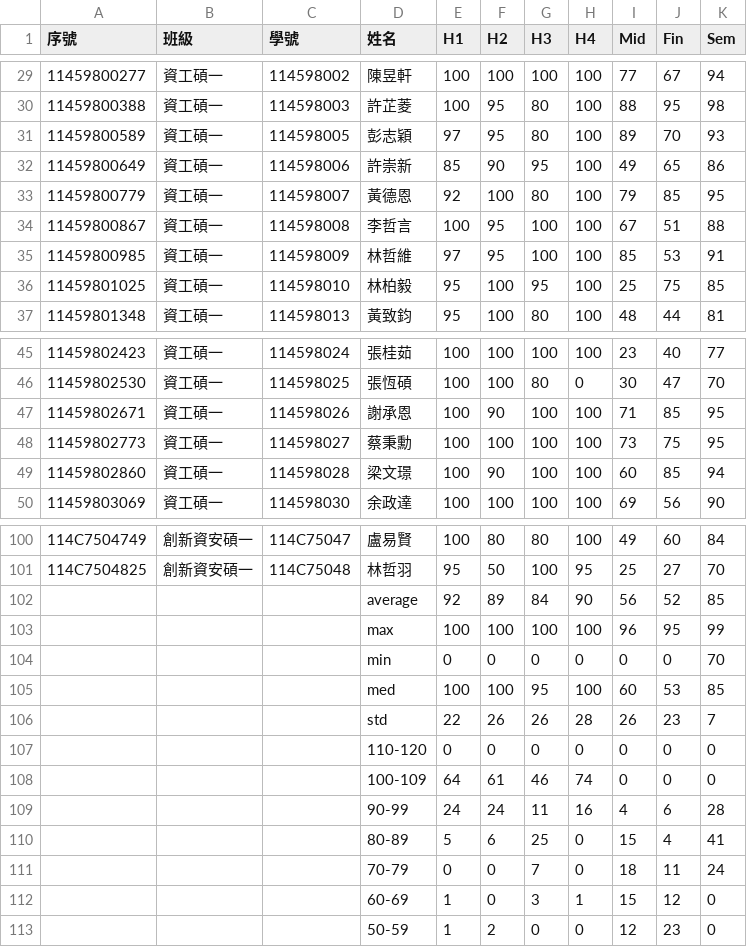
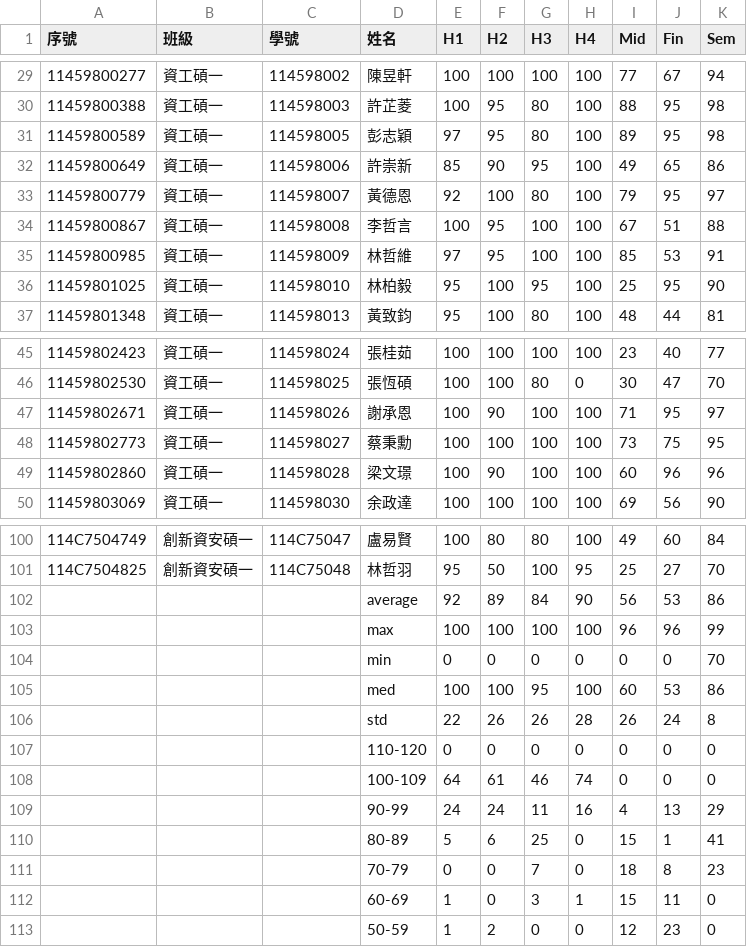
Before and after one commit to eggcm/ALG-grades-S26, a CSV file: ALG-grades-S26G.csv, drawn as a sheet; only a part is shown, gaps mark what is left out; the diff covers the shown part only.

Commit message:
Add files via upload

```diff
--- a/ALG-grades-S26G.csv
+++ b/ALG-grades-S26G.csv
@@ -30,8 +30,8 @@
 11459800388,資工碩一,114598003,許芷菱,100,95,80,100,88,95,98,
-11459800589,資工碩一,114598005,彭志穎,97,95,80,100,89,70,93,
+11459800589,資工碩一,114598005,彭志穎,97,95,80,100,89,95,98,
 11459800649,資工碩一,114598006,許崇新,85,90,95,100,49,65,86,
-11459800779,資工碩一,114598007,黃德恩,92,100,80,100,79,85,95,
+11459800779,資工碩一,114598007,黃德恩,92,100,80,100,79,95,97,
 11459800867,資工碩一,114598008,李哲言,100,95,100,100,67,51,88,
 11459800985,資工碩一,114598009,林哲維,97,95,100,100,85,53,91,
-11459801025,資工碩一,114598010,林柏毅,95,100,95,100,25,75,85,
+11459801025,資工碩一,114598010,林柏毅,95,100,95,100,25,95,90,
 11459801348,資工碩一,114598013,黃致鈞,95,100,80,100,48,44,81,
@@ -46,5 +46,5 @@
 11459802530,資工碩一,114598025,張恆碩,100,100,80,0,30,47,70,
-11459802671,資工碩一,114598026,謝承恩,100,90,100,100,71,85,95,
+11459802671,資工碩一,114598026,謝承恩,100,90,100,100,71,95,97,
 11459802773,資工碩一,114598027,蔡秉勳,100,100,100,100,73,75,95,
-11459802860,資工碩一,114598028,梁文璟,100,90,100,100,60,85,94,
+11459802860,資工碩一,114598028,梁文璟,100,90,100,100,60,96,96,
 11459803069,資工碩一,114598030,余政達,100,100,100,100,69,56,90,
@@ -101,13 +101,13 @@
 114C7504825,創新資安碩一,114C75048,林哲羽,95,50,100,95,25,27,70,
-,,,average,92 ,89 ,84 ,90 ,56 ,52 ,85 ,
-,,,max,100 ,100 ,100 ,100 ,96 ,95 ,99 ,
+,,,average,92 ,89 ,84 ,90 ,56 ,53 ,86 ,
+,,,max,100 ,100 ,100 ,100 ,96 ,96 ,99 ,
 ,,,min,0 ,0 ,0 ,0 ,0 ,0 ,70 ,
-,,,med,100 ,100 ,95 ,100 ,60 ,53 ,85 ,
-,,,std,22 ,26 ,26 ,28 ,26 ,23 ,7 ,
+,,,med,100 ,100 ,95 ,100 ,60 ,53 ,86 ,
+,,,std,22 ,26 ,26 ,28 ,26 ,24 ,8 ,
 ,,,110-120,0 ,0 ,0 ,0 ,0 ,0 ,0 ,
 ,,,100-109,64 ,61 ,46 ,74 ,0 ,0 ,0 ,
-,,,90-99,24 ,24 ,11 ,16 ,4 ,6 ,28 ,
-,,,80-89,5 ,6 ,25 ,0 ,15 ,4 ,41 ,
-,,,70-79,0 ,0 ,7 ,0 ,18 ,11 ,24 ,
-,,,60-69,1 ,0 ,3 ,1 ,15 ,12 ,0 ,
+,,,90-99,24 ,24 ,11 ,16 ,4 ,13 ,29 ,
+,,,80-89,5 ,6 ,25 ,0 ,15 ,1 ,41 ,
+,,,70-79,0 ,0 ,7 ,0 ,18 ,8 ,23 ,
+,,,60-69,1 ,0 ,3 ,1 ,15 ,11 ,0 ,
 ,,,50-59,1 ,2 ,0 ,0 ,12 ,23 ,0 ,
```
Also changed, not shown: 8 edited cells elsewhere in this file.
